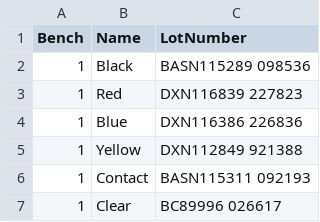
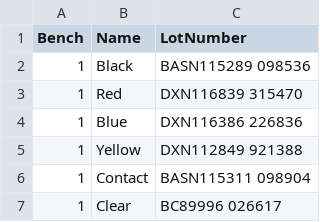
Before and after one commit to travisahumphreys/barcodes, a CSV file: connector-prep/bench_lots.csv, drawn as a sheet; only a part is shown; the diff covers the shown part only.

```diff
--- a/connector-prep/bench_lots.csv
+++ b/connector-prep/bench_lots.csv
@@ -2,6 +2,6 @@ Bench,Name,LotNumber
 1,Black,BASN115289 098536
-1,Red,DXN116839 227823
+1,Red,DXN116839 315470
 1,Blue,DXN116386 226836
 1,Yellow,DXN112849 921388
-1,Contact,BASN115311 092193
+1,Contact,BASN115311 098904
 1,Clear,BC89996 026617
```
Also changed, not shown: 8 edited cells elsewhere in this file, connector-prep/pou_map.csv, 1 other file.
